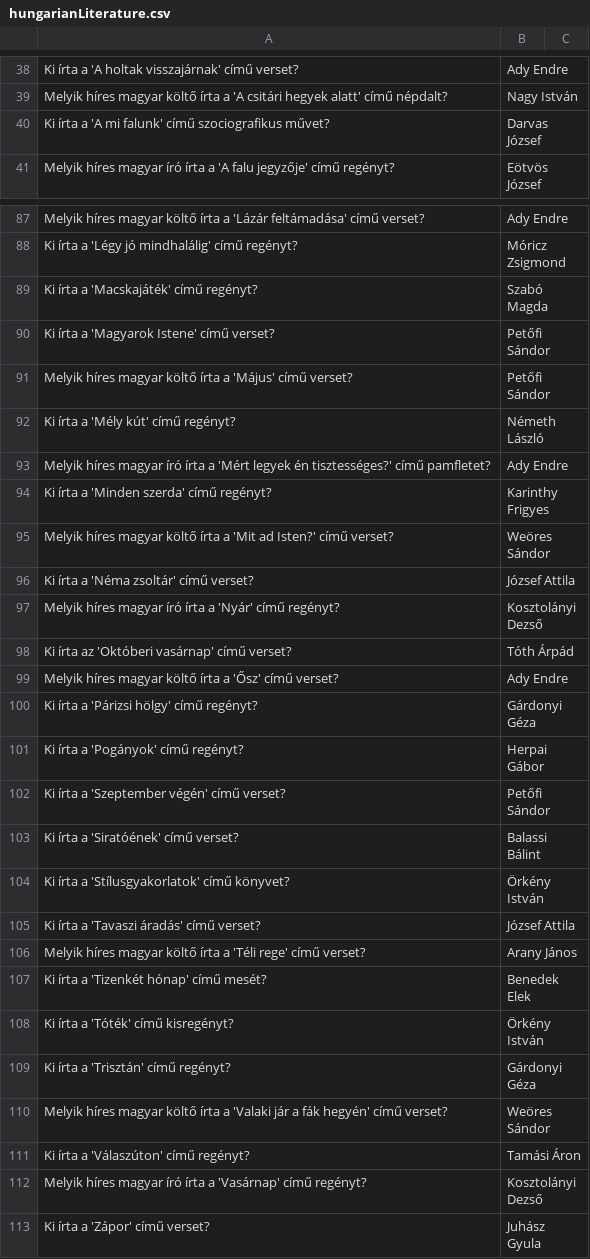
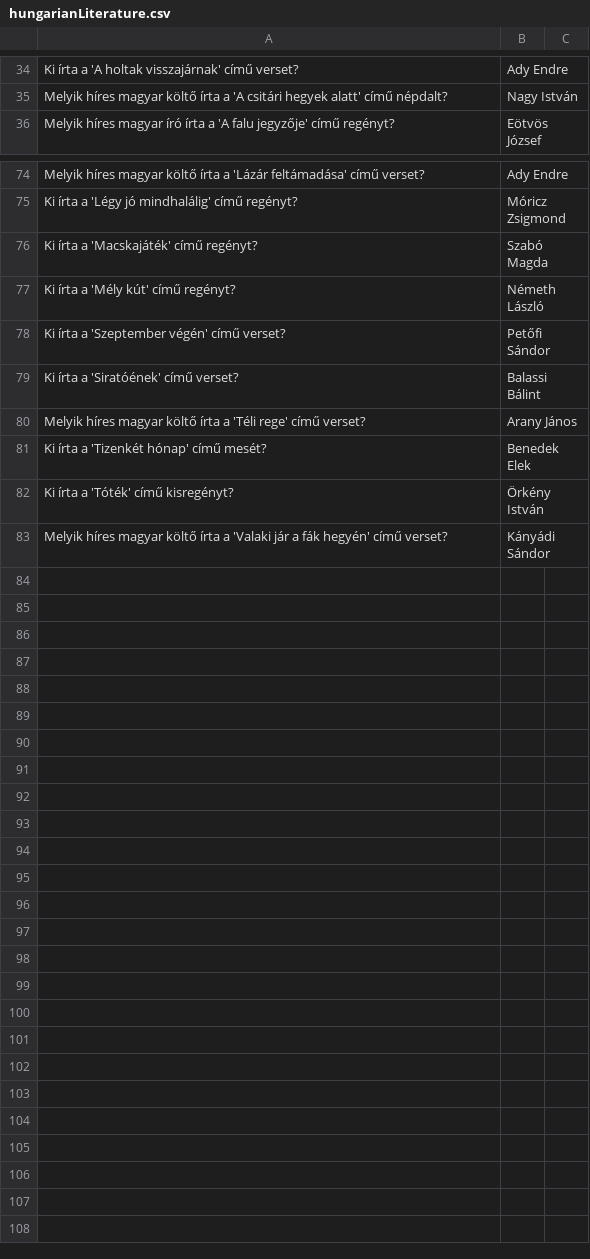
Before and after one commit to ava0613/kviz, a CSV file: hungarianLiterature.csv, drawn as a sheet; only a part is shown, gaps mark what is left out; the diff covers the shown part only.

```diff
--- a/hungarianLiterature.csv
+++ b/hungarianLiterature.csv
@@ -39,3 +35,2 @@ Ki írta a 'A holtak visszajárnak' című verset?,Ady Endre
 "Melyik híres magyar költő írta a 'A csitári hegyek alatt' című népdalt?",Nagy István
-"Ki írta a 'A mi falunk' című szociografikus művet?",Darvas József
 "Melyik híres magyar író írta a 'A falu jegyzője' című regényt?",Eötvös József
@@ -89,18 +76,5 @@ Ki írta a 'Légy jó mindhalálig' című regényt?,Móricz Zsigmond
 Ki írta a 'Macskajáték' című regényt?,Szabó Magda
-Ki írta a 'Magyarok Istene' című verset?,Petőfi Sándor
-Melyik híres magyar költő írta a 'Május' című verset?,Petőfi Sándor
 Ki írta a 'Mély kút' című regényt?,Németh László
-"Melyik híres magyar író írta a 'Mért legyek én tisztességes?' című pamfletet?",Ady Endre
-Ki írta a 'Minden szerda' című regényt?,Karinthy Frigyes
-"Melyik híres magyar költő írta a 'Mit ad Isten?' című verset?",Weöres Sándor
-Ki írta a 'Néma zsoltár' című verset?,József Attila
-Melyik híres magyar író írta a 'Nyár' című regényt?,Kosztolányi Dezső
-Ki írta az 'Októberi vasárnap' című verset?,Tóth Árpád
-Melyik híres magyar költő írta a 'Ősz' című verset?,Ady Endre
-Ki írta a 'Párizsi hölgy' című regényt?,Gárdonyi Géza
-Ki írta a 'Pogányok' című regényt?,Herpai Gábor
 Ki írta a 'Szeptember végén' című verset?,Petőfi Sándor
 Ki írta a 'Siratóének' című verset?,Balassi Bálint
-Ki írta a 'Stílusgyakorlatok' című könyvet?,Örkény István
-Ki írta a 'Tavaszi áradás' című verset?,József Attila
 Melyik híres magyar költő írta a 'Téli rege' című verset?,Arany János
@@ -108,6 +82,2 @@ Ki írta a 'Tizenkét hónap' című mesét?,Benedek Elek
 Ki írta a 'Tóték' című kisregényt?,Örkény István
-Ki írta a 'Trisztán' című regényt?,Gárdonyi Géza
-"Melyik híres magyar költő írta a 'Valaki jár a fák hegyén' című verset?",Weöres Sándor
-Ki írta a 'Válaszúton' című regényt?,Tamási Áron
-Melyik híres magyar író írta a 'Vasárnap' című regényt?,Kosztolányi Dezső
-Ki írta a 'Zápor' című verset?,Juhász Gyula
+"Melyik híres magyar költő írta a 'Valaki jár a fák hegyén' című verset?",Kányádi Sándor
```
Also changed, not shown: 12 removed rows and 3 edited cells elsewhere in this file, hungarianHistory.csv.
